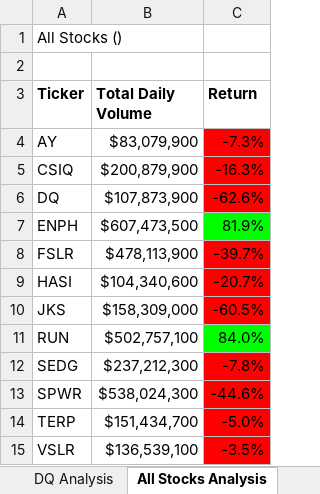
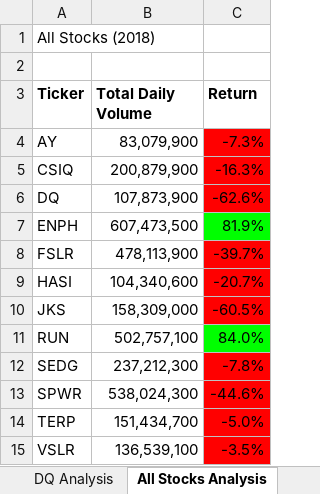
Before and after one commit to backwater-graphics/stock-analysis, an Excel workbook: green_stocks.xlsm, sheet All Stocks Analysis, drawn as a sheet; values as stored, in another font and other column widths than the file's, no borders; charts and pictures not drawn; the diff names each change by its address in the sheet, - before the commit and + after, or states it on an @@ line.

```diff
--- a/green_stocks.xlsm (sheet All Stocks Analysis)
+++ b/green_stocks.xlsm (sheet All Stocks Analysis)
-A1 (Ticker): All Stocks ()
+A1 (Ticker): All Stocks (2018)
-B4 (Total Daily Volume): $83,079,900
+B4 (Total Daily Volume): 83,079,900
-B5 (Total Daily Volume): $200,879,900
+B5 (Total Daily Volume): 200,879,900
-B6 (Total Daily Volume): $107,873,900
+B6 (Total Daily Volume): 107,873,900
-B7 (Total Daily Volume): $607,473,500
+B7 (Total Daily Volume): 607,473,500
-B8 (Total Daily Volume): $478,113,900
+B8 (Total Daily Volume): 478,113,900
-B9 (Total Daily Volume): $104,340,600
+B9 (Total Daily Volume): 104,340,600
-B10 (Total Daily Volume): $158,309,000
+B10 (Total Daily Volume): 158,309,000
-B11 (Total Daily Volume): $502,757,100
+B11 (Total Daily Volume): 502,757,100
-B12 (Total Daily Volume): $237,212,300
+B12 (Total Daily Volume): 237,212,300
-B13 (Total Daily Volume): $538,024,300
+B13 (Total Daily Volume): 538,024,300
-B14 (Total Daily Volume): $151,434,700
+B14 (Total Daily Volume): 151,434,700
-B15 (Total Daily Volume): $136,539,100
+B15 (Total Daily Volume): 136,539,100
```
Also changed, not shown: sheet 2017, charts or pictures.
